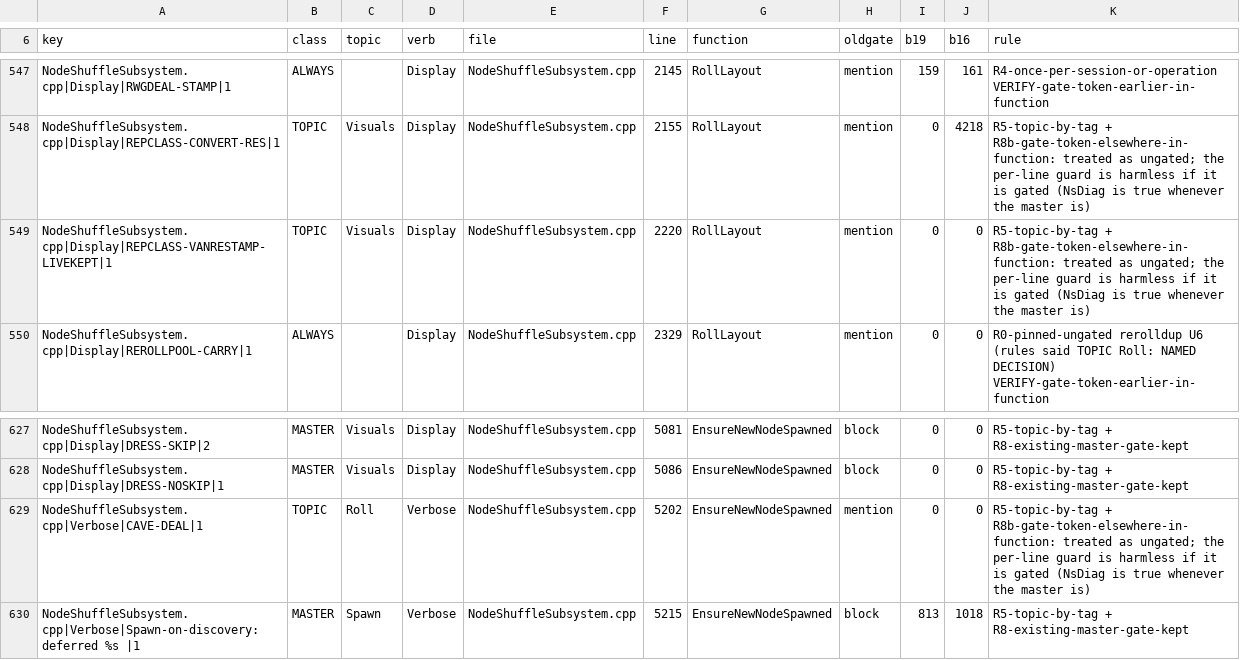
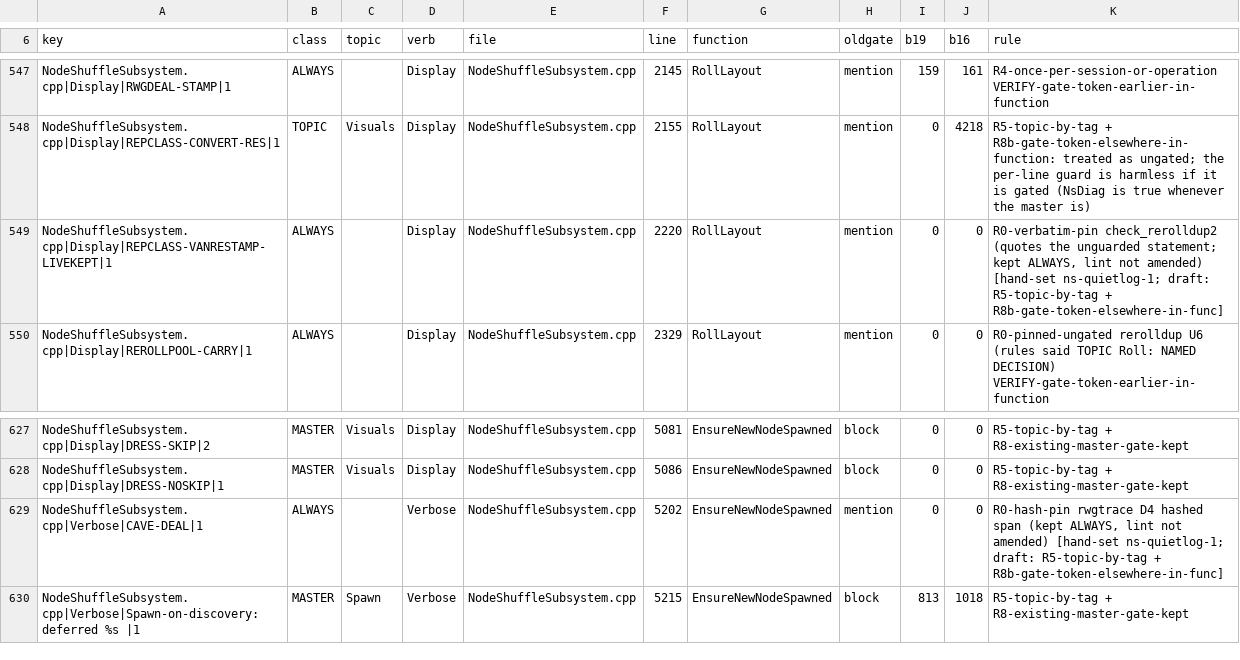
Before and after one commit to mellox/NodeShuffle, a TSV file: tools/quietlog-sites.tsv, drawn as a sheet; only a part is shown, gaps mark what is left out; the diff covers the shown part only.

Commit message:
ns-quietlog-1: 24 topic guards reverted to always-on where an existing lint quotes the unguarded statement verbatim, hashes its span, or pins a TODO directly above it (leadrestore L4/L14, pinnedspawn S7, rerolldup2 V2/V6, rollchat RC17, thoriumclass X17, rwgtrace D1-D4/T11/T13, rwgsteep S3); those lints unamended. docs/DIAGNOSTICS.md describes the shipped switches. EXTRA: own header first in NodeShuffleRwgRockCache.cpp / NodeShuffleSettledRestore.cpp. Not built.

```diff
--- a/tools/quietlog-sites.tsv
+++ b/tools/quietlog-sites.tsv
@@ -548,3 +548,3 @@ NodeShuffleSubsystem.cpp|Display|RWGDEAL-STAMP|1	ALWAYS		Display	NodeShuffleSubs
 NodeShuffleSubsystem.cpp|Display|REPCLASS-CONVERT-RES|1	TOPIC	Visuals	Display	NodeShuffleSubsystem.cpp	2155	RollLayout	mention	0	4218	R5-topic-by-tag + R8b-gate-token-elsewhere-in-function: treated as ungated; the per-line guard is harmless if it is gated (NsDiag is true whenever the master is)
-NodeShuffleSubsystem.cpp|Display|REPCLASS-VANRESTAMP-LIVEKEPT|1	TOPIC	Visuals	Display	NodeShuffleSubsystem.cpp	2220	RollLayout	mention	0	0	R5-topic-by-tag + R8b-gate-token-elsewhere-in-function: treated as ungated; the per-line guard is harmless if it is gated (NsDiag is true whenever the master is)
+NodeShuffleSubsystem.cpp|Display|REPCLASS-VANRESTAMP-LIVEKEPT|1	ALWAYS		Display	NodeShuffleSubsystem.cpp	2220	RollLayout	mention	0	0	R0-verbatim-pin check_rerolldup2 (quotes the unguarded statement; kept ALWAYS, lint not amended) [hand-set ns-quietlog-1; draft: R5-topic-by-tag + R8b-gate-token-elsewhere-in-func]
 NodeShuffleSubsystem.cpp|Display|REROLLPOOL-CARRY|1	ALWAYS		Display	NodeShuffleSubsystem.cpp	2329	RollLayout	mention	0	0	R0-pinned-ungated rerolldup U6 (rules said TOPIC Roll: NAMED DECISION) VERIFY-gate-token-earlier-in-function
@@ -628,3 +628,3 @@ NodeShuffleSubsystem.cpp|Display|DRESS-SKIP|2	MASTER	Visuals	Display	NodeShuffle
 NodeShuffleSubsystem.cpp|Display|DRESS-NOSKIP|1	MASTER	Visuals	Display	NodeShuffleSubsystem.cpp	5086	EnsureNewNodeSpawned	block	0	0	R5-topic-by-tag + R8-existing-master-gate-kept
-NodeShuffleSubsystem.cpp|Verbose|CAVE-DEAL|1	TOPIC	Roll	Verbose	NodeShuffleSubsystem.cpp	5202	EnsureNewNodeSpawned	mention	0	0	R5-topic-by-tag + R8b-gate-token-elsewhere-in-function: treated as ungated; the per-line guard is harmless if it is gated (NsDiag is true whenever the master is)
+NodeShuffleSubsystem.cpp|Verbose|CAVE-DEAL|1	ALWAYS		Verbose	NodeShuffleSubsystem.cpp	5202	EnsureNewNodeSpawned	mention	0	0	R0-hash-pin rwgtrace D4 hashed span (kept ALWAYS, lint not amended) [hand-set ns-quietlog-1; draft: R5-topic-by-tag + R8b-gate-token-elsewhere-in-func]
 NodeShuffleSubsystem.cpp|Verbose|Spawn-on-discovery: deferred %s |1	MASTER	Spawn	Verbose	NodeShuffleSubsystem.cpp	5215	EnsureNewNodeSpawned	block	813	1018	R5-topic-by-tag + R8-existing-master-gate-kept
```
Also changed, not shown: 66 edited cells elsewhere in this file, 10 other files.
